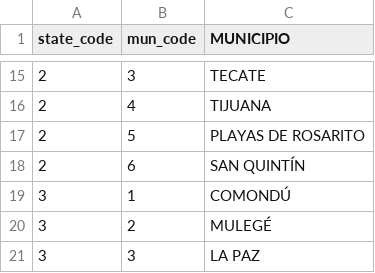
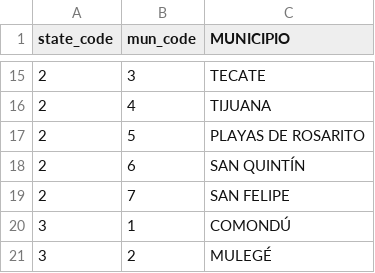
Before and after one commit to diegovalle/new.crimenmexico, a CSV file: clean/data/municipio_names.csv, drawn as a sheet; only a part is shown, gaps mark what is left out; the shorter side is filled out with more unchanged rows; the diff names each change by its address in the sheet, - before the commit and + after, or states it on an @@ line.

Commit message:
Add San Felipe (2007) municipio

```diff
--- a/clean/data/municipio_names.csv
+++ b/clean/data/municipio_names.csv
+row 19: 2 | 7 | SAN FELIPE
```
Also changed, not shown: 2 other files.
